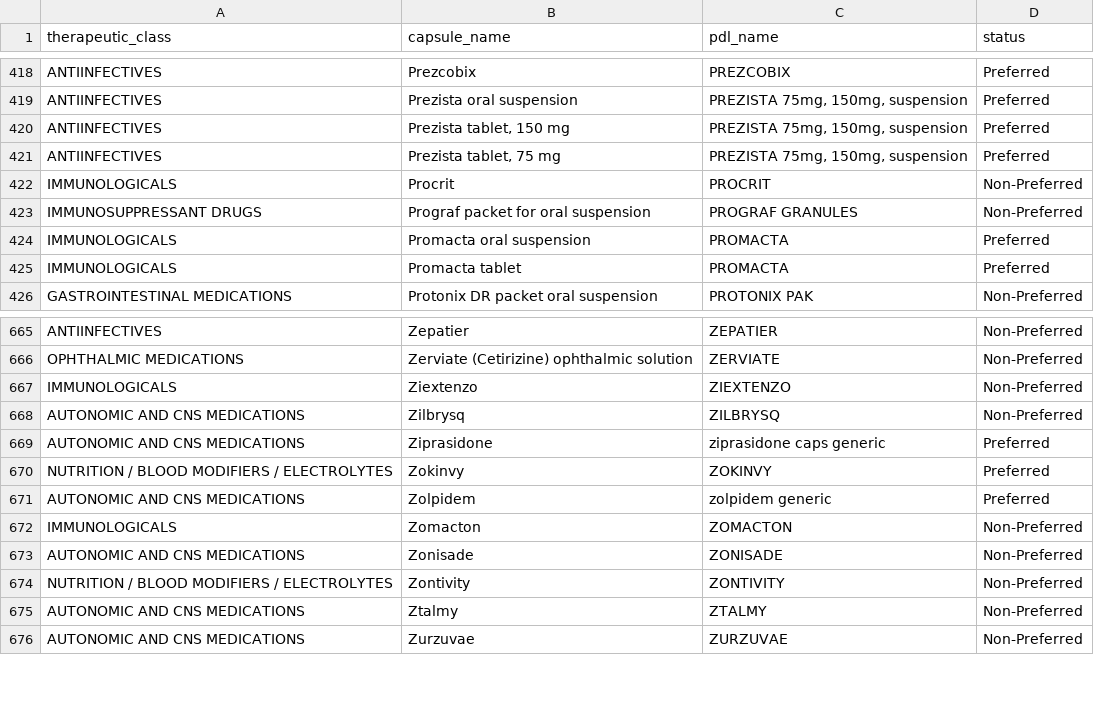
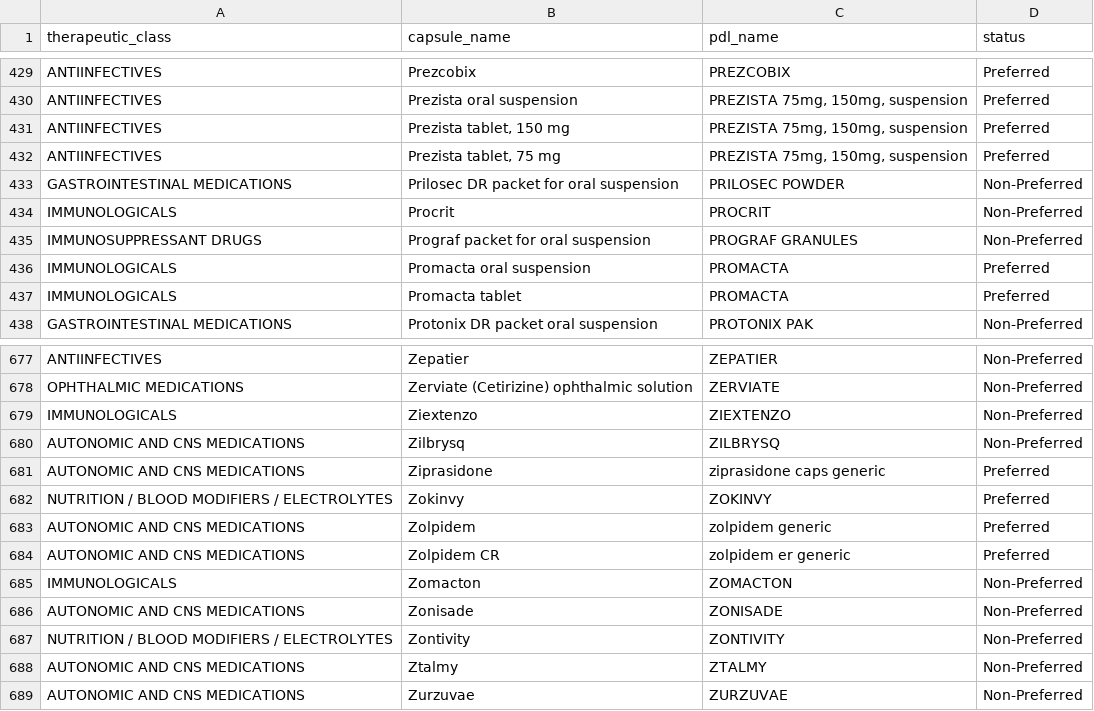
Before and after one commit to hgarrison-artia/PDL_Scraper, a CSV file: GA/GA_clinical_output_data.csv, drawn as a sheet; only a part is shown, gaps mark what is left out; the diff covers the shown part only.

```diff
--- a/GA/GA_clinical_output_data.csv
+++ b/GA/GA_clinical_output_data.csv
@@ -421,2 +432,3 @@ ANTIINFECTIVES,"Prezista tablet, 150 mg","PREZISTA 75mg, 150mg, suspension",Pref
 ANTIINFECTIVES,"Prezista tablet, 75 mg","PREZISTA 75mg, 150mg, suspension",Preferred
+GASTROINTESTINAL MEDICATIONS,Prilosec DR packet for oral suspension,PRILOSEC POWDER,Non-Preferred
 IMMUNOLOGICALS,Procrit,PROCRIT,Non-Preferred
@@ -671,2 +683,3 @@ NUTRITION / BLOOD MODIFIERS / ELECTROLYTES,Zokinvy,ZOKINVY,Preferred
 AUTONOMIC AND CNS MEDICATIONS,Zolpidem,zolpidem generic,Preferred
+AUTONOMIC AND CNS MEDICATIONS,Zolpidem CR,zolpidem er generic,Preferred
 IMMUNOLOGICALS,Zomacton,ZOMACTON,Non-Preferred
```
Also changed, not shown: 11 added rows elsewhere in this file, CT/CT_pharmacy_skipped_data.csv, GA/GA_data.csv, 28 other files.
